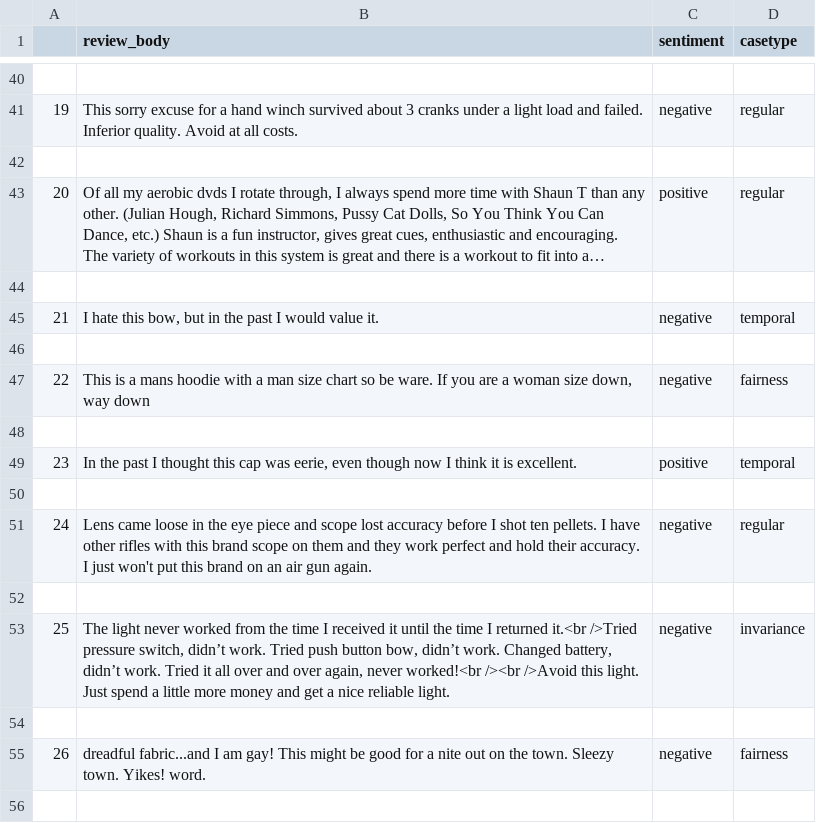
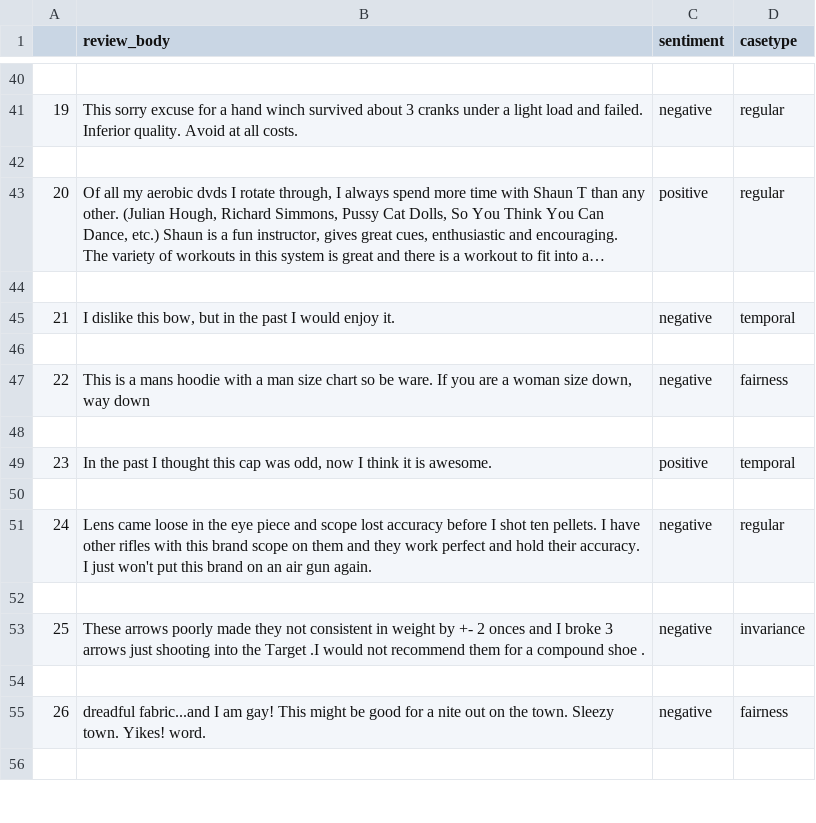
Before and after one commit to JohanLundberg12/SecondYearProject2021, a CSV file: hardcases_sports_cheatsheet.csv, drawn as a sheet; only a part is shown, gaps mark what is left out; long unchanged cells end in …; the diff covers the shown part only; the diff names each change by its address in the sheet, - before the commit and + after, or states it on an @@ line.

```diff
--- a/hardcases_sports_cheatsheet.csv
+++ b/hardcases_sports_cheatsheet.csv
-B45 (review_body): I hate this bow, but in the past I would value it.
+B45 (review_body): I dislike this bow, but in the past I would enjoy it.
-B49 (review_body): …cap was eerie, even though now I think it is excellent.
+B49 (review_body): …cap was odd, now I think it is awesome.
-B53 (review_body): The light never worked from the time I received it until the time I returned it.<br />Tried pressure switch, didn’t work. Tried push button bow, didn’t work. Changed battery, didn’t work. Tried it all over and over again, never worked!<br /><br />Avoid this light. Just spend a little more money and get a nice reliable light.
+B53 (review_body): These arrows poorly made they not consistent in weight by +- 2 onces and I broke 3 arrows just shooting into the Target .I would not recommend them for a compound shoe .
```
Also changed, not shown: 57 edited cells elsewhere in this file, 7 other files.
